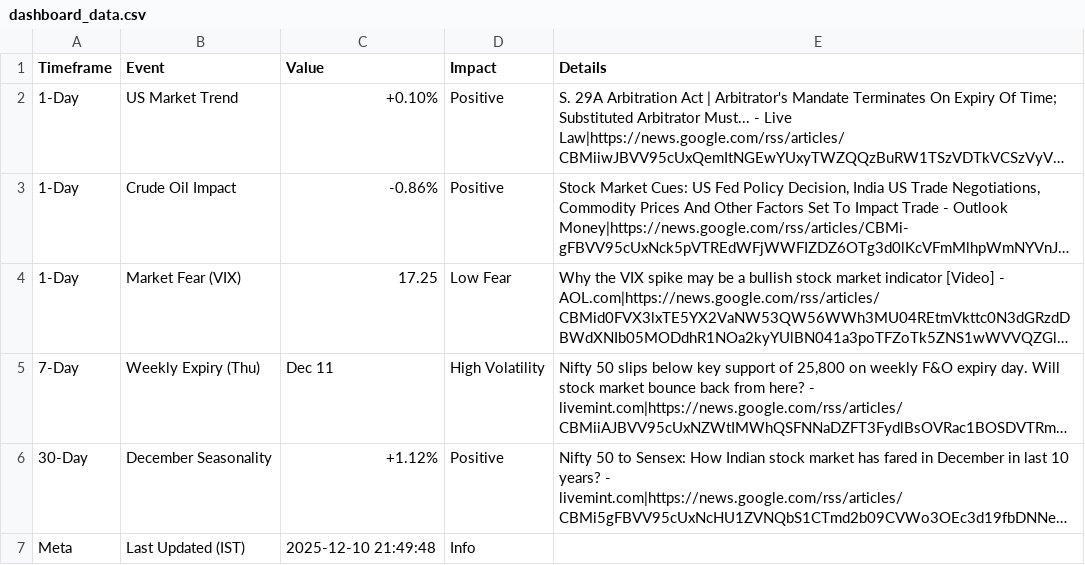
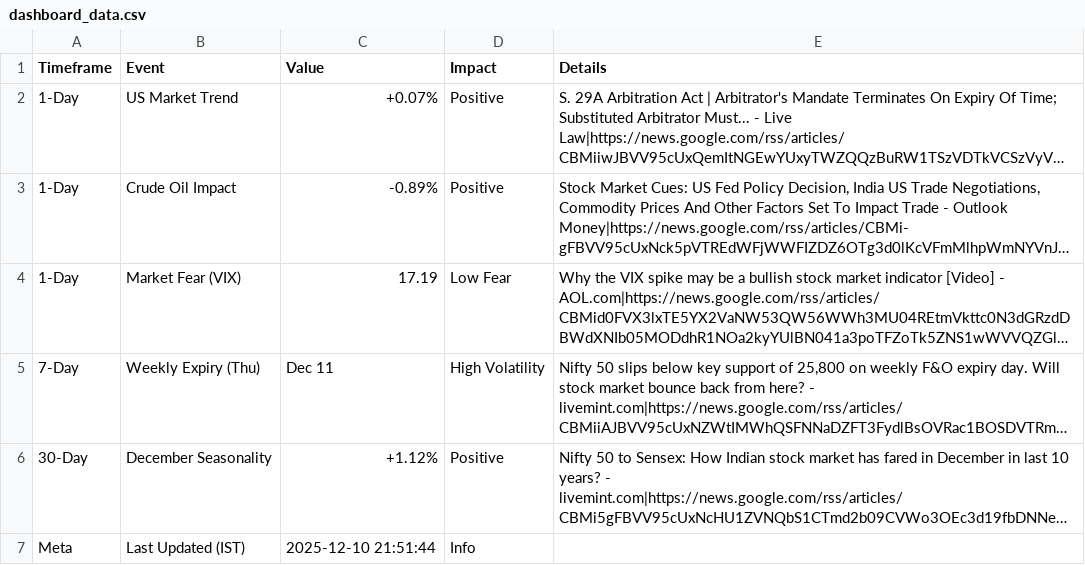
Before and after one commit to jaswanth1719/nifty-dashboard, a CSV file: dashboard_data.csv, drawn as a sheet; long unchanged cells end in …; the diff names each change by its address in the sheet, - before the commit and + after, or states it on an @@ line.

```diff
--- a/dashboard_data.csv
+++ b/dashboard_data.csv
-C2 (Value): +0.10%
+C2 (Value): +0.07%
-C3 (Value): -0.86%
+C3 (Value): -0.89%
-C4 (Value): 17.25
+C4 (Value): 17.19
-C7 (Value): 2025-12-10 21:49:48
+C7 (Value): 2025-12-10 21:51:44
```
